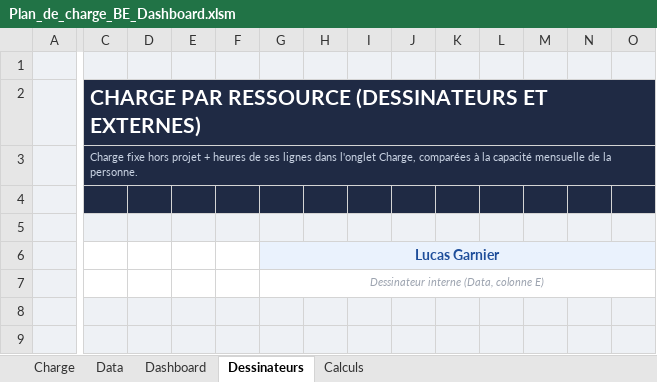
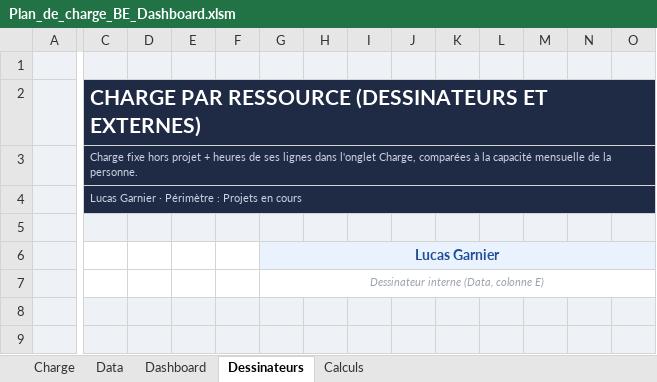
Before and after one commit to LoganB718/EXCEL-CHARGE-BE, an Excel workbook: Plan_de_charge_BE_Dashboard.xlsm, sheet Dessinateurs, drawn as a sheet; only a part is shown, gaps mark what is left out; values as stored, in another font and other column widths than the file's, no borders; charts and pictures and conditional formats not drawn; the diff covers the shown part only; the diff names each change by its address in the sheet, - before the commit and + after, or states it on an @@ line.

```diff
--- a/Plan_de_charge_BE_Dashboard.xlsm (sheet Dessinateurs)
+++ b/Plan_de_charge_BE_Dashboard.xlsm (sheet Dessinateurs)
-C4: (empty)
+C4: Lucas Garnier · Périmètre : Projets en cours
+C4:AD4 merged
-D4:O4 fill: #1F2A44
+D4:O4 fill: none
```
Also changed, not shown: cell formats elsewhere in this sheet, sheet Calculs, sheet Dashboard, formulas that keep their value, hidden cells, charts or pictures, 2 other files.
